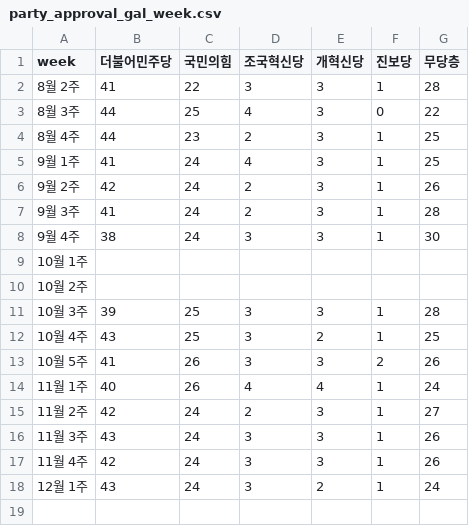
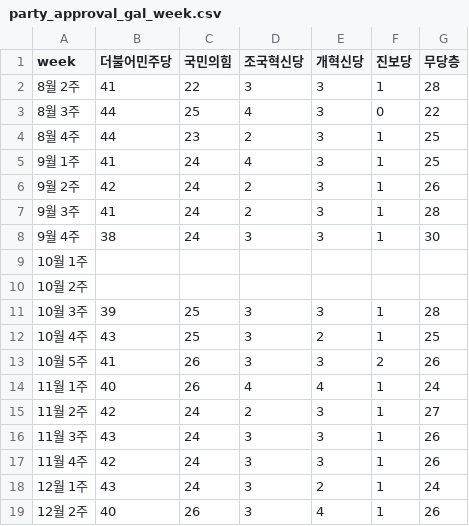
Before and after one commit to truth8256/WeeklyOpinion, a CSV file: data/party_approval_gal_week.csv, drawn as a sheet.

```diff
--- a/data/party_approval_gal_week.csv
+++ b/data/party_approval_gal_week.csv
@@ -18 +18,2 @@ week,더불어민주당,국민의힘,조국혁신당,개혁신당,진보당,무
 12월 1주,43,24,3,2,1,24
+12월 2주,40,26,3,4,1,26
```
Also changed, not shown: data/party_approval_real_week.csv, data/presidential_approval_real_gal.csv.
